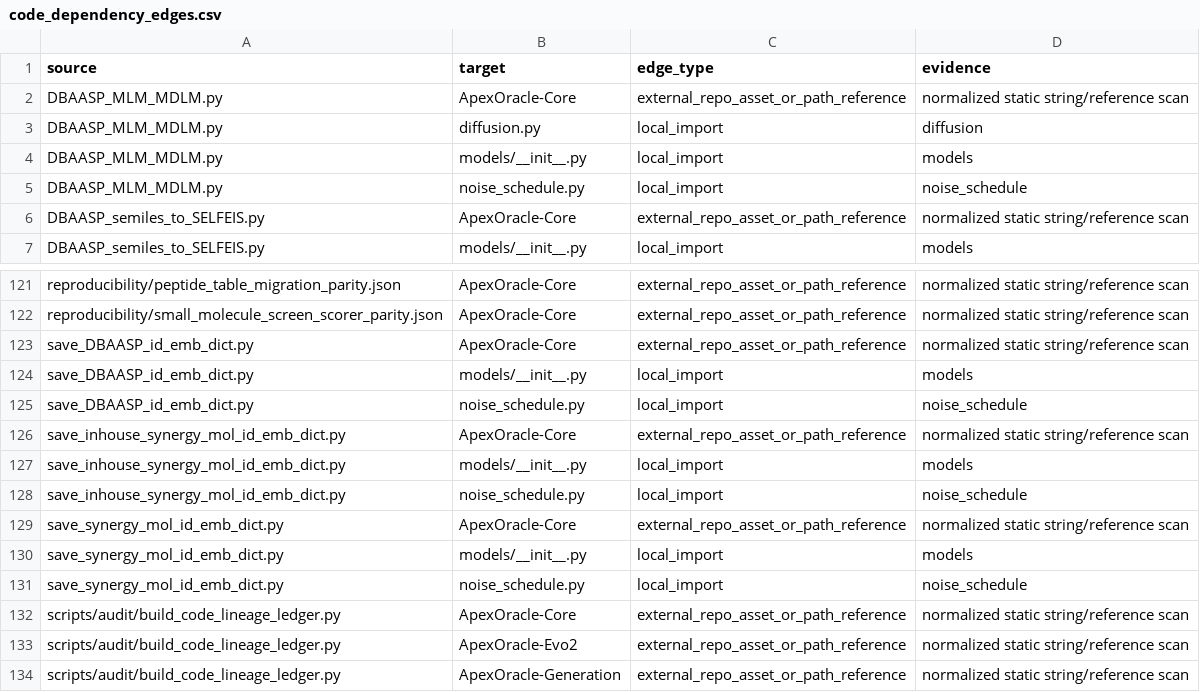
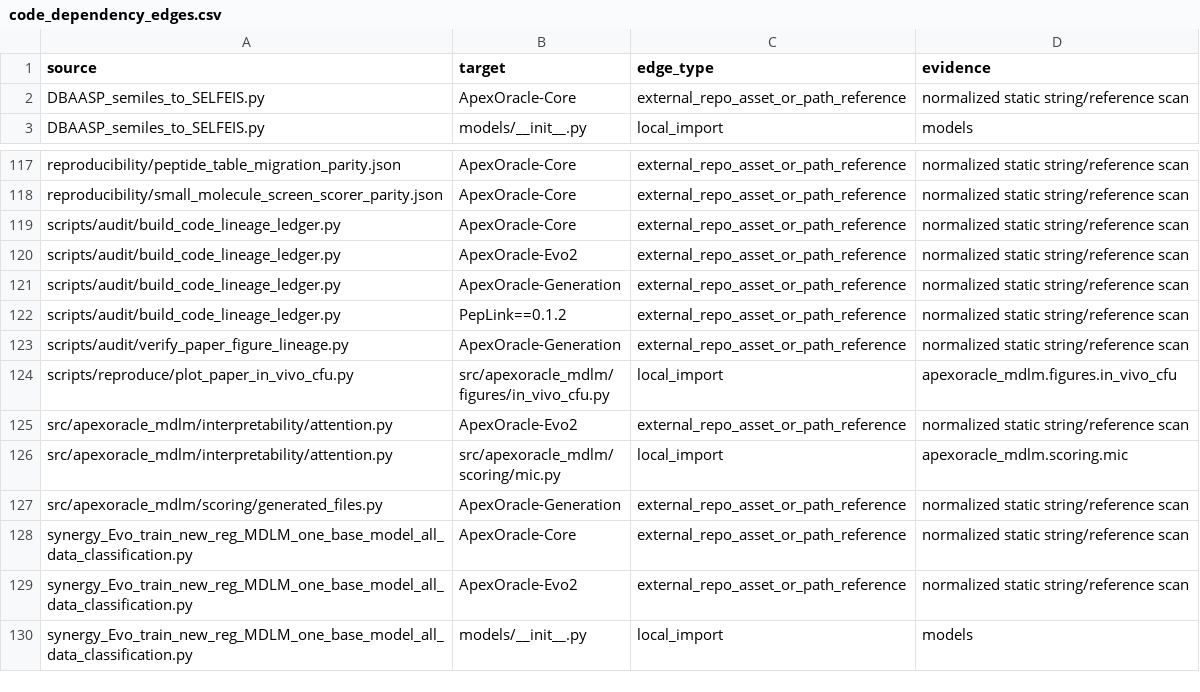
Before and after one commit to DragonDescentZerotsu/ApexOracle-MDLM, a CSV file: reproducibility/code_dependency_edges.csv, drawn as a sheet; only a part is shown, gaps mark what is left out; the shorter side is filled out with more unchanged rows; the diff names each change by its address in the sheet, - before the commit and + after, or states it on an @@ line.

```diff
--- a/reproducibility/code_dependency_edges.csv
+++ b/reproducibility/code_dependency_edges.csv
-row 2: DBAASP_MLM_MDLM.py | ApexOracle-Core | external_repo_asset_or_path_reference | normalized static string/reference scan
-row 3: DBAASP_MLM_MDLM.py | diffusion.py | local_import | diffusion
-row 4: DBAASP_MLM_MDLM.py | models/__init__.py | local_import | models
-row 5: DBAASP_MLM_MDLM.py | noise_schedule.py | local_import | noise_schedule
-row 123: save_DBAASP_id_emb_dict.py | ApexOracle-Core | external_repo_asset_or_path_reference | normalized static string/reference scan
-row 124: save_DBAASP_id_emb_dict.py | models/__init__.py | local_import | models
-row 125: save_DBAASP_id_emb_dict.py | noise_schedule.py | local_import | noise_schedule
-row 126: save_inhouse_synergy_mol_id_emb_dict.py | ApexOracle-Core | external_repo_asset_or_path_reference | normalized static string/reference scan
-row 127: save_inhouse_synergy_mol_id_emb_dict.py | models/__init__.py | local_import | models
-row 128: save_inhouse_synergy_mol_id_emb_dict.py | noise_schedule.py | local_import | noise_schedule
-row 129: save_synergy_mol_id_emb_dict.py | ApexOracle-Core | external_repo_asset_or_path_reference | normalized static string/reference scan
-row 130: save_synergy_mol_id_emb_dict.py | models/__init__.py | local_import | models
-row 131: save_synergy_mol_id_emb_dict.py | noise_schedule.py | local_import | noise_schedule
```
Also changed, not shown: reproducibility/code_asset_ledger.csv, reproducibility/definition_clone_groups.csv, 18 other files.
